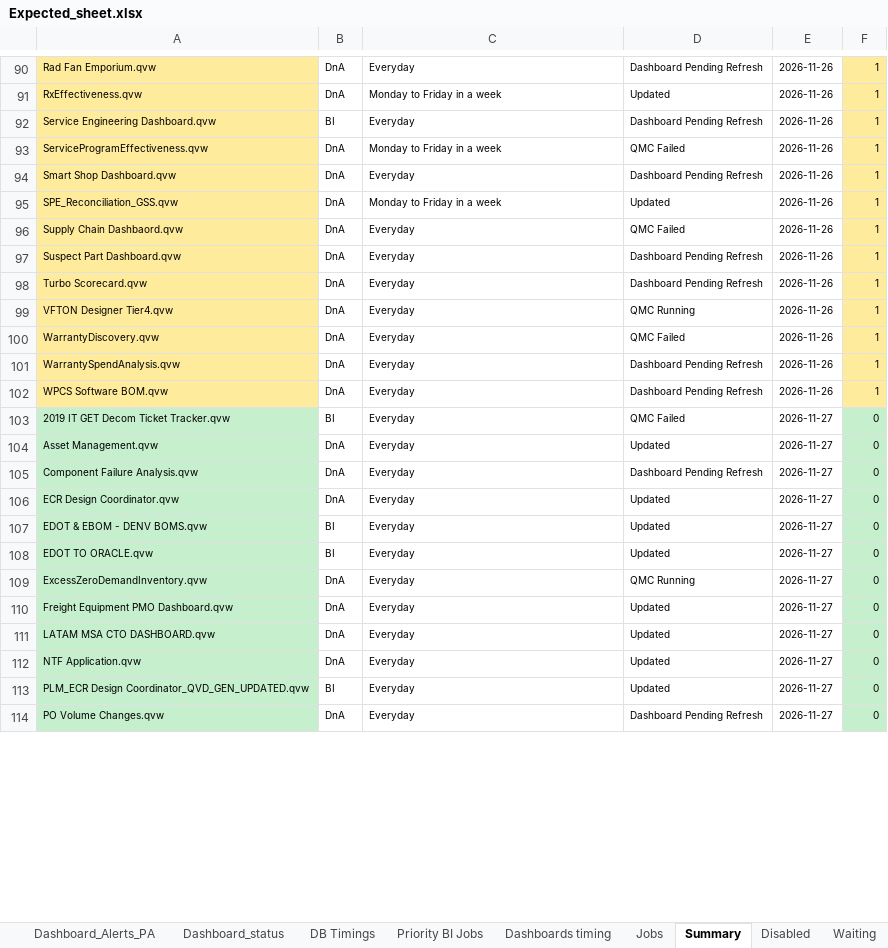
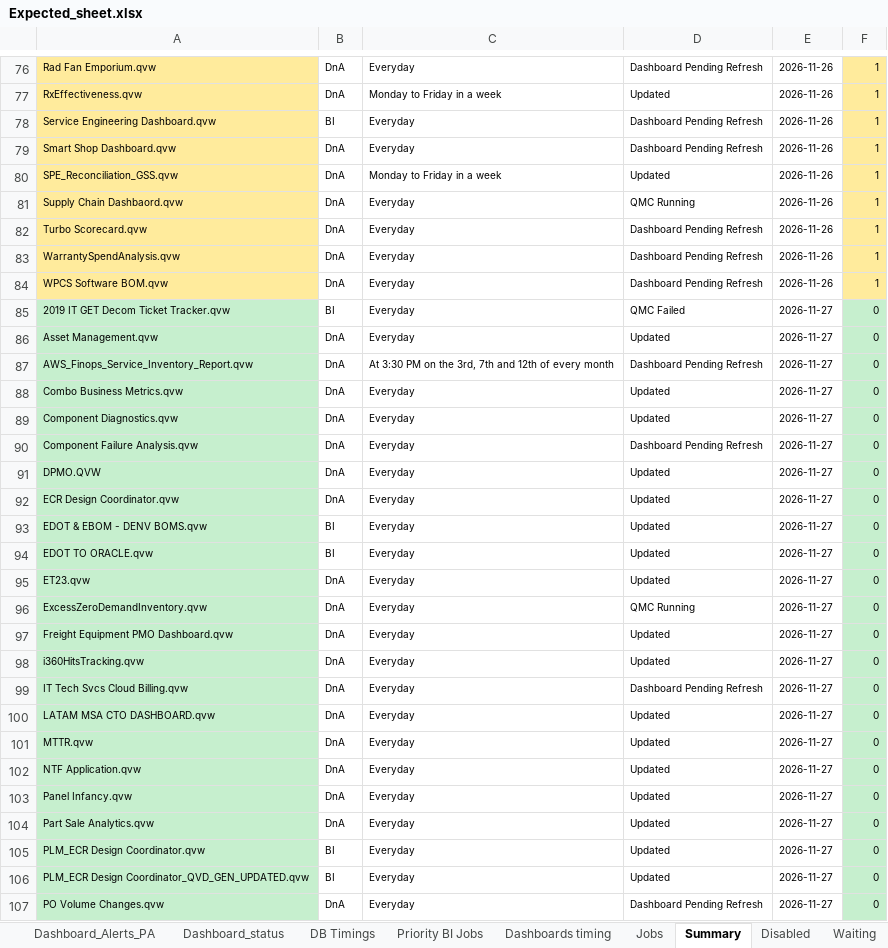
Before and after one commit to warriorcool1213-blip/Wabtec_Qlik_DB-s, an Excel workbook: Expected_sheet.xlsx, sheet Summary, drawn as a sheet; only a part is shown, gaps mark what is left out; values as stored, in another font and other column widths than the file's, no borders; removed rows and columns are numbered as before the commit, all else as after; the diff covers the shown part only; the diff names each change by its address in the sheet, - before the commit and + after, or states it on an @@ line.

Commit message:
Auto refresh dashboard data

```diff
--- a/Expected_sheet.xlsx (sheet Summary)
+++ b/Expected_sheet.xlsx (sheet Summary)
-row 93: ServiceProgramEffectiveness.qvw | DnA | Monday to Friday in a week | QMC Failed | 2026-11-26 | 1
-D81: QMC Failed
+D81: QMC Running
-row 97: Suspect Part Dashboard.qvw | DnA | Everyday | Dashboard Pending Refresh | 2026-11-26 | 1
-row 99: VFTON Designer Tier4.qvw | DnA | Everyday | QMC Running | 2026-11-26 | 1
-row 100: WarrantyDiscovery.qvw | DnA | Everyday | QMC Failed | 2026-11-26 | 1
+row 87: AWS_Finops_Service_Inventory_Report.qvw | DnA | At 3:30 PM on the 3rd, 7th and 12th of every month | Dashboard Pending Refresh | 2026-11-27 | 0
+row 88: Combo Business Metrics.qvw | DnA | Everyday | Updated | 2026-11-27 | 0
+row 89: Component Diagnostics.qvw | DnA | Everyday | Updated | 2026-11-27 | 0
+row 91: DPMO.QVW | DnA | Everyday | Updated | 2026-11-27 | 0
+row 95: ET23.qvw | DnA | Everyday | Updated | 2026-11-27 | 0
+row 98: i360HitsTracking.qvw | DnA | Everyday | Updated | 2026-11-27 | 0
+row 99: IT Tech Svcs Cloud Billing.qvw | DnA | Everyday | Dashboard Pending Refresh | 2026-11-27 | 0
+row 101: MTTR.qvw | DnA | Everyday | Updated | 2026-11-27 | 0
+row 103: Panel Infancy.qvw | DnA | Everyday | Updated | 2026-11-27 | 0
+row 104: Part Sale Analytics.qvw | DnA | Everyday | Updated | 2026-11-27 | 0
+row 105: PLM_ECR Design Coordinator.qvw | BI | Everyday | Updated | 2026-11-27 | 0
```
Also changed, not shown: 4 added rows, 14 removed rows and 10 edited cells elsewhere in this sheet, sheet Waiting, sheet Jobs, sheet Running, sheet Dashboard_status, sheet Failed, sheet Dashboard_Alerts_PA, 3 more sheets.
